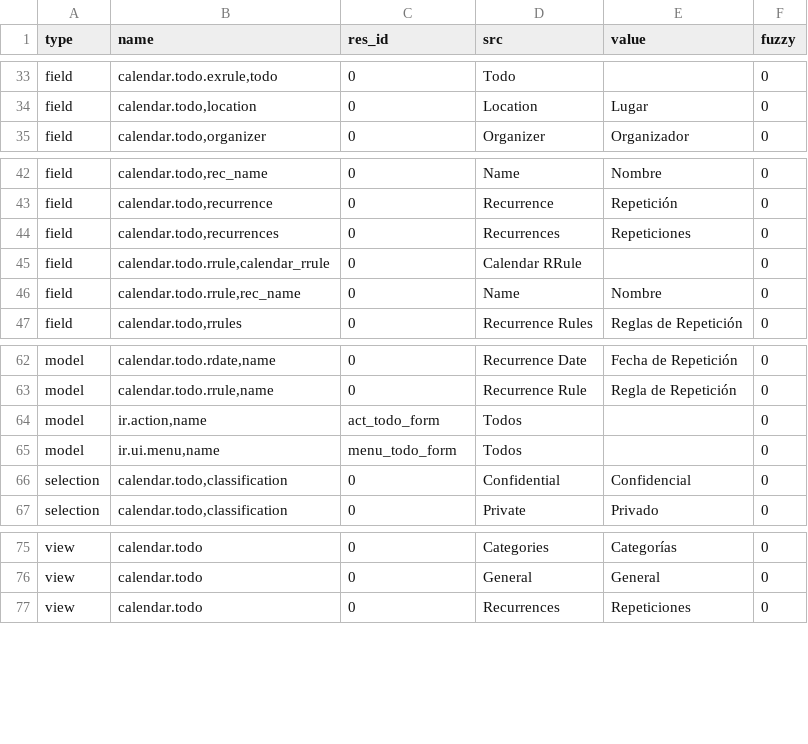
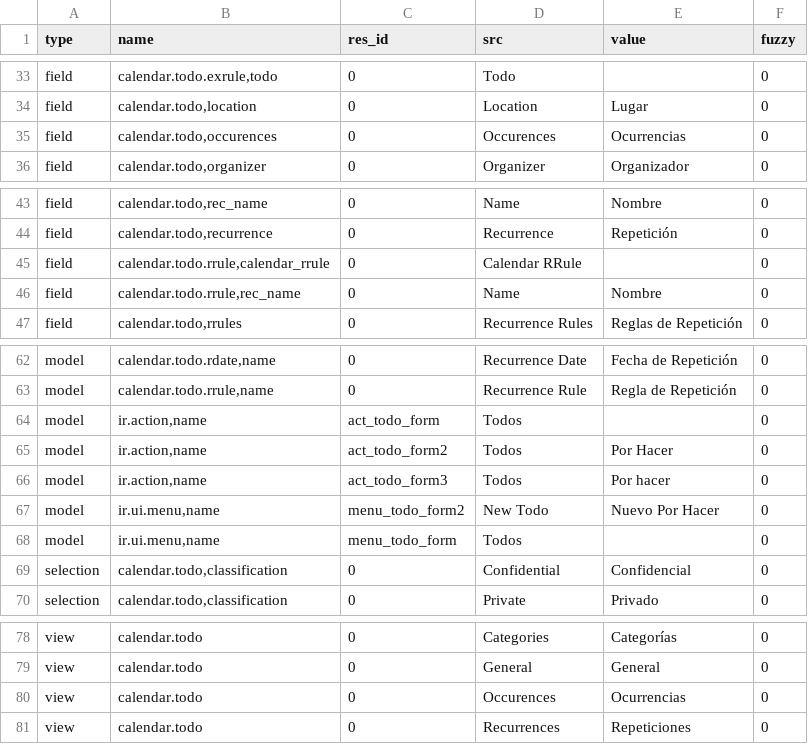
Before and after one commit to dozymoe/calendar_todo, a CSV file: es_CO.csv, drawn as a sheet; only a part is shown, gaps mark what is left out; removed rows and columns are numbered as before the commit, all else as after; the diff names each change by its address in the sheet, - before the commit and + after, or states it on an @@ line.

Commit message:
Updated es_CO translation

```diff
--- a/es_CO.csv
+++ b/es_CO.csv
+row 35: field | calendar.todo,occurences | 0 | Occurences | Ocurrencias | 0
-row 44: field | calendar.todo,recurrences | 0 | Recurrences | Repeticiones | 0
+row 65: model | ir.action,name | act_todo_form2 | Todos | Por Hacer | 0
+row 66: model | ir.action,name | act_todo_form3 | Todos | Por hacer | 0
+row 67: model | ir.ui.menu,name | menu_todo_form2 | New Todo | Nuevo Por Hacer | 0
+row 80: view | calendar.todo | 0 | Occurences | Ocurrencias | 0
```
